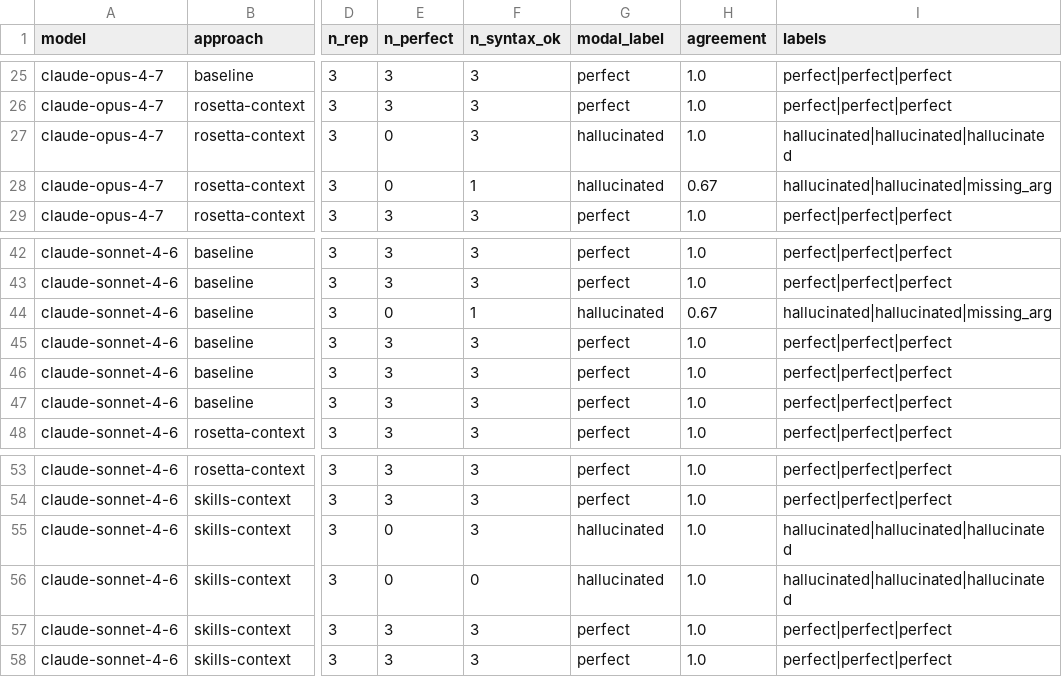
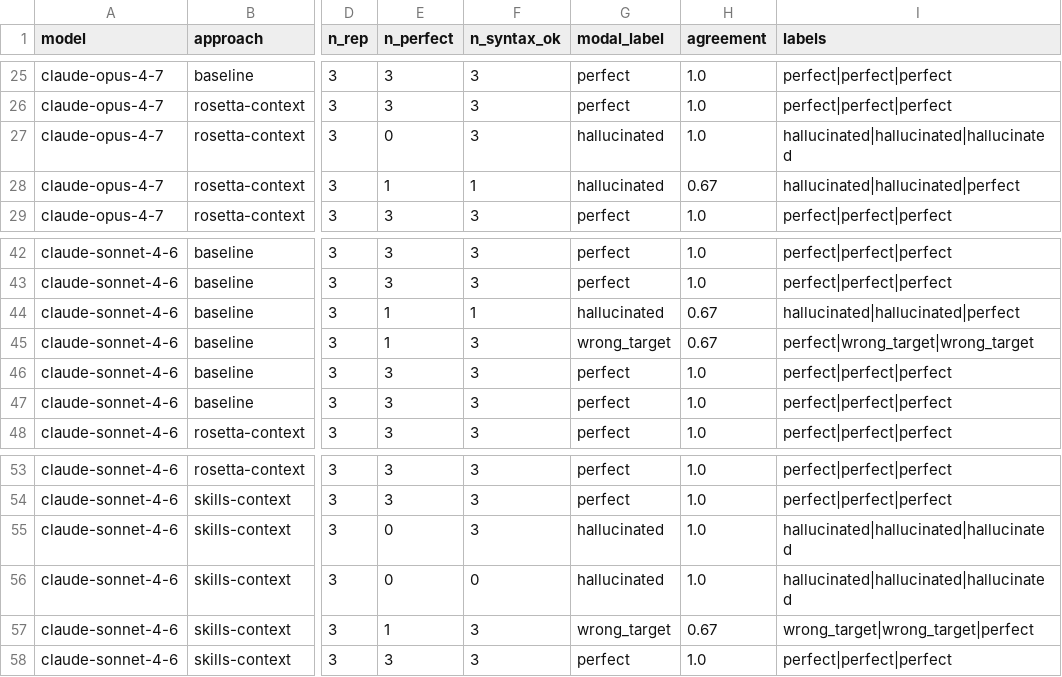
Before and after one commit to tikoci/bench-routeros-tools, a CSV file: data/live_matrix.csv, drawn as a sheet; only a part is shown, gaps mark what is left out; the diff names each change by its address in the sheet, - before the commit and + after, or states it on an @@ line.

```diff
--- a/data/live_matrix.csv
+++ b/data/live_matrix.csv
-E28 (n_perfect): 0
+E28 (n_perfect): 1
-I28 (labels): hallucinated|hallucinated|missing_arg
+I28 (labels): hallucinated|hallucinated|perfect
-E44 (n_perfect): 0
+E44 (n_perfect): 1
-I44 (labels): hallucinated|hallucinated|missing_arg
+I44 (labels): hallucinated|hallucinated|perfect
-E45 (n_perfect): 3
+E45 (n_perfect): 1
-G45 (modal_label): perfect
+G45 (modal_label): wrong_target
-H45 (agreement): 1.0
+H45 (agreement): 0.67
-I45 (labels): perfect|perfect|perfect
+I45 (labels): perfect|wrong_target|wrong_target
-E57 (n_perfect): 3
+E57 (n_perfect): 1
-G57 (modal_label): perfect
+G57 (modal_label): wrong_target
-H57 (agreement): 1.0
+H57 (agreement): 0.67
-I57 (labels): perfect|perfect|perfect
+I57 (labels): wrong_target|wrong_target|perfect
```
Also changed, not shown: 4 other files.
